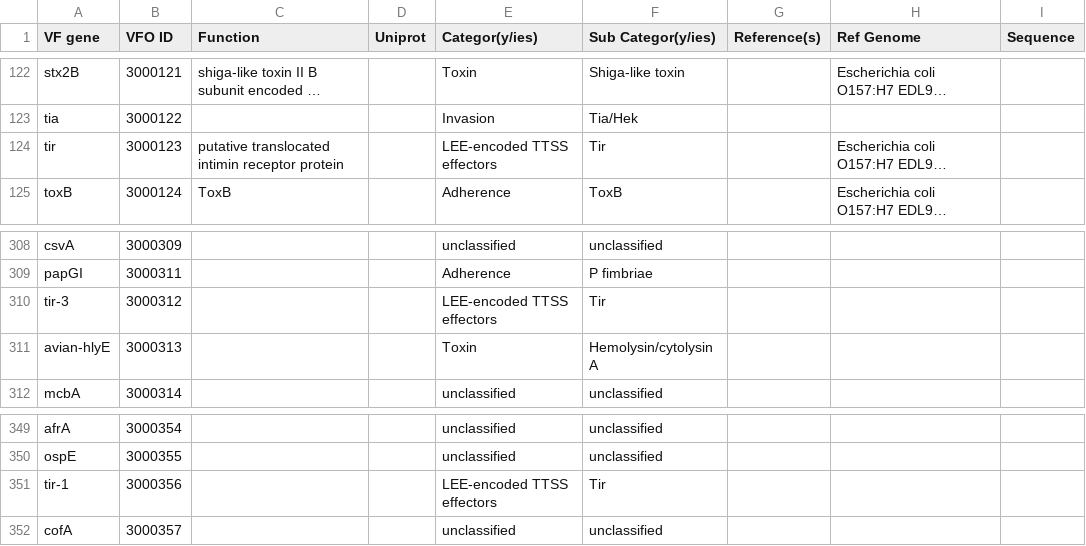
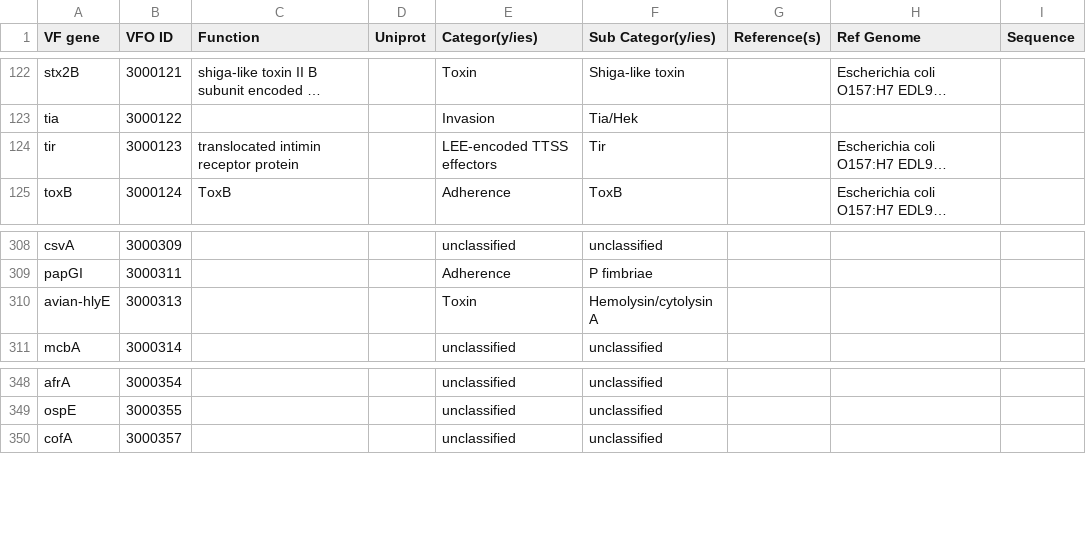
Before and after one commit to NsTremblay/testingSuper, a CSV file: Sequences/additional_vf.csv, drawn as a sheet; only a part is shown, gaps mark what is left out; long unchanged cells end in …; the diff names each change by its address in the sheet, - before the commit and + after, or states it on an @@ line.

Commit message:
Removed redundant tir s, and removed `putative' labael

```diff
--- a/Sequences/additional_vf.csv
+++ b/Sequences/additional_vf.csv
-C124 (Function): putative translocated intimin receptor protein
+C124 (Function): translocated intimin receptor protein
-row 310: tir-3 | 3000312 |  |  | LEE-encoded TTSS effectors | Tir
-row 351: tir-1 | 3000356 |  |  | LEE-encoded TTSS effectors | Tir
```
